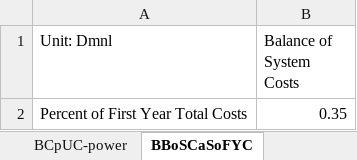
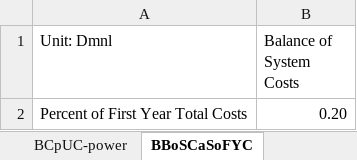
Before and after one commit to EnergyInnovation/eps-southcarolina, an Excel workbook: InputData/elec/BCpUC/Battery Cost per Unit Cap.xlsx, sheet BBoSCaSoFYC, drawn as a sheet; values as stored, in another font and other column widths than the file's, no borders; the diff names each change by its address in the sheet, - before the commit and + after, or states it on an @@ line.

```diff
--- a/InputData/elec/BCpUC/Battery Cost per Unit Cap.xlsx (sheet BBoSCaSoFYC)
+++ b/InputData/elec/BCpUC/Battery Cost per Unit Cap.xlsx (sheet BBoSCaSoFYC)
-B2 (Balance of System Costs): 0.35
+B2 (Balance of System Costs): 0.20
```
Also changed, not shown: sheet BCpUC-power, sheet About, other sheet tabs, formulas that keep their value, charts or pictures, InputData/ctrl-settings/BAEPAbCiPC/Bool Are Energy Prices Affected by Chng in Production Costs.xlsx, InputData/elec/BCoESC/BAU Cost of Electricity Sector Capital.xlsx, 57 other files.
